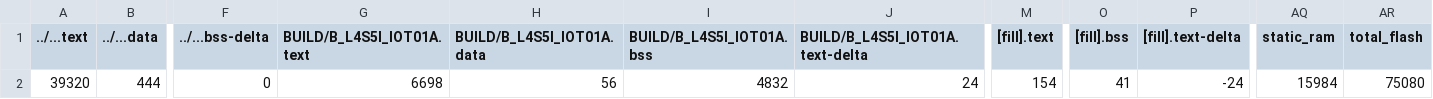
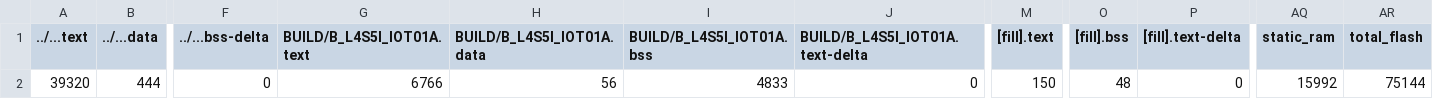
Before and after one commit to chenjunhao0315/mbed_final, a CSV file: final/BUILD/B_L4S5I_IOT01A/GCC_ARM/final_map.csv, drawn as a sheet; only a part is shown, gaps mark what is left out; the diff names each change by its address in the sheet, - before the commit and + after, or states it on an @@ line.

```diff
--- a/final/BUILD/B_L4S5I_IOT01A/GCC_ARM/final_map.csv
+++ b/final/BUILD/B_L4S5I_IOT01A/GCC_ARM/final_map.csv
-G2 (BUILD/B_L4S5I_IOT01A.text): 6698
+G2 (BUILD/B_L4S5I_IOT01A.text): 6766
-I2 (BUILD/B_L4S5I_IOT01A.bss): 4832
+I2 (BUILD/B_L4S5I_IOT01A.bss): 4833
-J2 (BUILD/B_L4S5I_IOT01A.text-delta): 24
+J2 (BUILD/B_L4S5I_IOT01A.text-delta): 0
-M2 ([fill].text): 154
+M2 ([fill].text): 150
-O2 ([fill].bss): 41
+O2 ([fill].bss): 48
-P2 ([fill].text-delta): -24
+P2 ([fill].text-delta): 0
-AQ2 (static_ram): 15984
+AQ2 (static_ram): 15992
-AR2 (total_flash): 75080
+AR2 (total_flash): 75144
```
Also changed, not shown: 9 other files.
